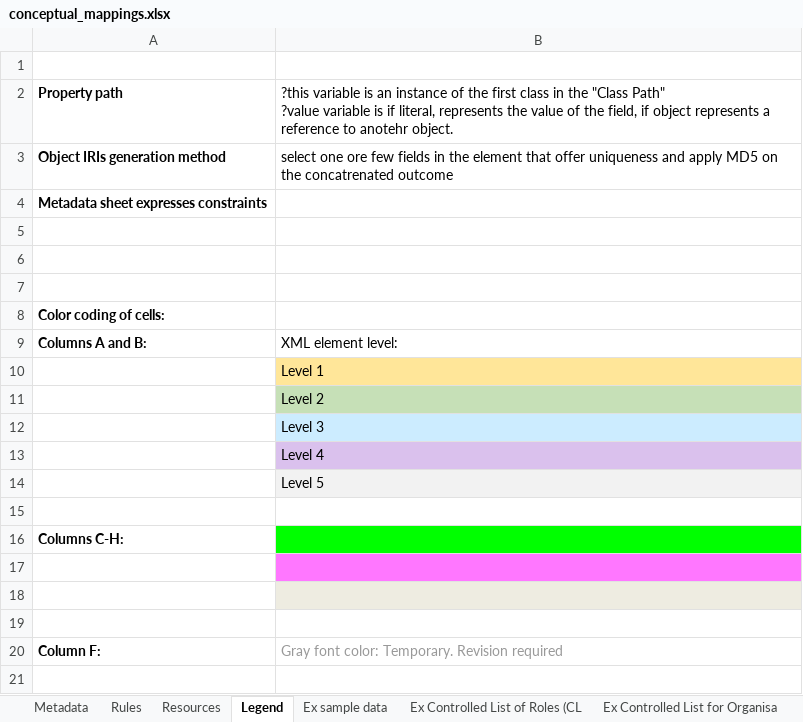
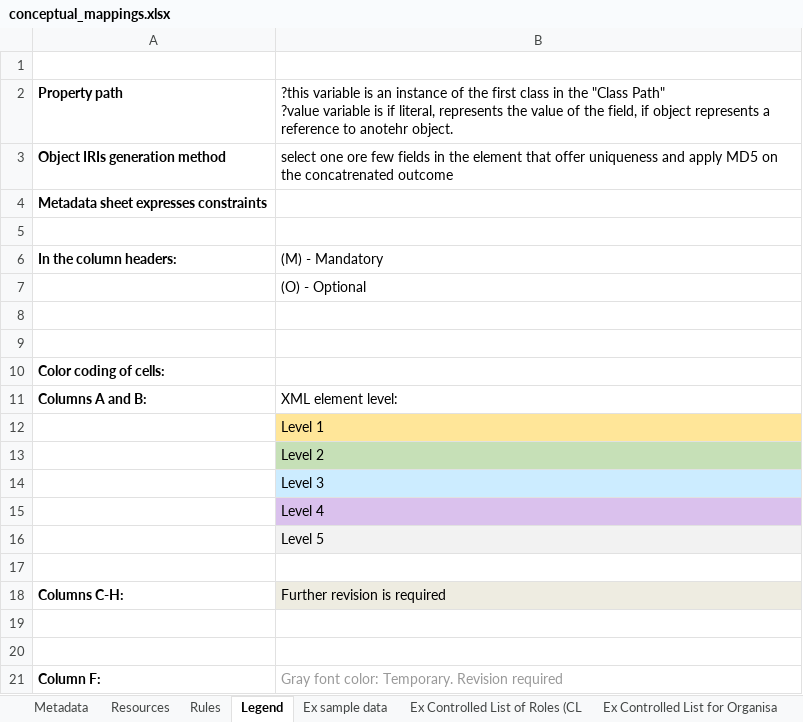
Before and after one commit to OP-TED/ted-rdf-mapping, an Excel workbook: mappings/package_F03_test/transformation/conceptual_mappings.xlsx, sheet Legend, drawn as a sheet; values as stored, in another font and other column widths than the file's, no borders; charts and pictures not drawn; removed rows and columns are numbered as before the commit, all else as after; the diff names each change by its address in the sheet, - before the commit and + after, or states it on an @@ line.

```diff
--- a/mappings/package_F03_test/transformation/conceptual_mappings.xlsx (sheet Legend)
+++ b/mappings/package_F03_test/transformation/conceptual_mappings.xlsx (sheet Legend)
@@ sheet tab order changed: Metadata | Resources | Rules | Legend | Ex sample data | Ex Controlled List of Roles (CL | Ex Controlled List for Organisa @@
+row 6: In the column headers: | (M) - Mandatory
+row 7:  | (O) - Optional
-B18: (empty)
+B18: Further revision is required
-B18 fill: #00FF00
+B18 fill: #EEECE1
-row 17: (empty)
-B19 fill: #EEECE1
+B19 fill: none
```
Also changed, not shown: sheet Rules, sheet Metadata, sheet Ex Controlled List of Roles (CL, sheet Ex sample data, charts or pictures, 11 other files.
